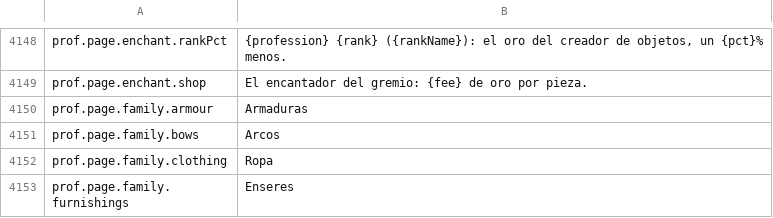
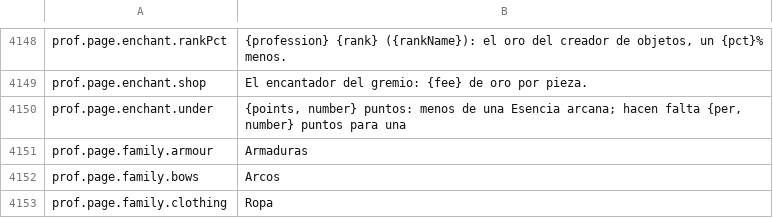
Before and after one commit to Betawolf1213/daggerfall-js-source-voice, a CSV file: locales/es/Port_Strings.csv, drawn as a sheet; only a part is shown, gaps mark what is left out; the shorter side is filled out with more unchanged rows.

```diff
--- a/locales/es/Port_Strings.csv
+++ b/locales/es/Port_Strings.csv
@@ -4151,2 +4151,3 @@ prof.page.enchant.rankPct,"{profession} {rank} ({rankName}): el oro del creador
 prof.page.enchant.shop,"El encantador del gremio: {fee} de oro por pieza."
+prof.page.enchant.under,"{points, number} puntos: menos de una Esencia arcana; hacen falta {per, number} puntos para una"
 prof.page.family.armour,"Armaduras"
```
Also changed, not shown: locales/bg/Port_Strings.csv, locales/fi/Port_Strings.csv, 39 other files.
